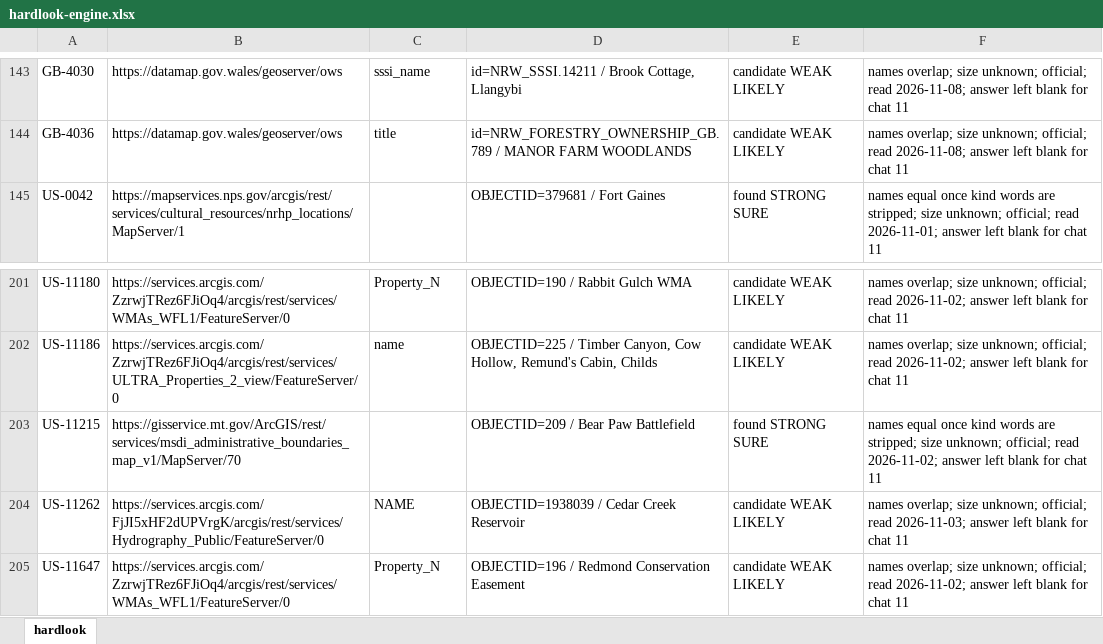
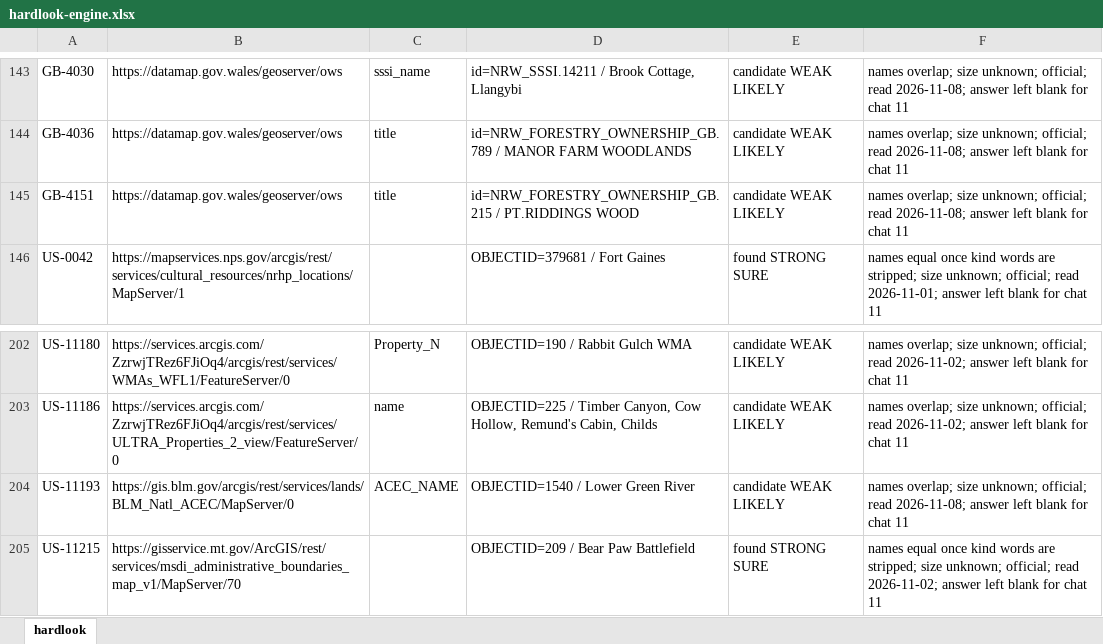
Before and after one commit to KentuckyPortableClub/KPC-Data, an Excel workbook: engine/handback/hardlook-engine.xlsx, sheet hardlook, drawn as a sheet; only a part is shown, gaps mark what is left out; the shorter side is filled out with more unchanged rows; values as stored, in another font and other column widths than the file's, no borders; the diff names each change by its address in the sheet, - before the commit and + after, or states it on an @@ line.

```diff
--- a/engine/handback/hardlook-engine.xlsx (sheet hardlook)
+++ b/engine/handback/hardlook-engine.xlsx (sheet hardlook)
+row 145: GB-4151 | https://datamap.gov.wales/geoserver/ows | title | id=NRW_FORESTRY_OWNERSHIP_GB.215 / PT.RIDDINGS WOOD | candidate WEAK LIKELY | names overlap; size unknown; official; read 2026-11-08; answer left blank for chat 11
+row 204: US-11193 | https://gis.blm.gov/arcgis/rest/services/lands/BLM_Natl_ACEC/MapServer/0 | ACEC_NAME | OBJECTID=1540 / Lower Green River | candidate WEAK LIKELY | names overlap; size unknown; official; read 2026-11-08; answer left blank for chat 11
```
Also changed, not shown: 29 other files.
